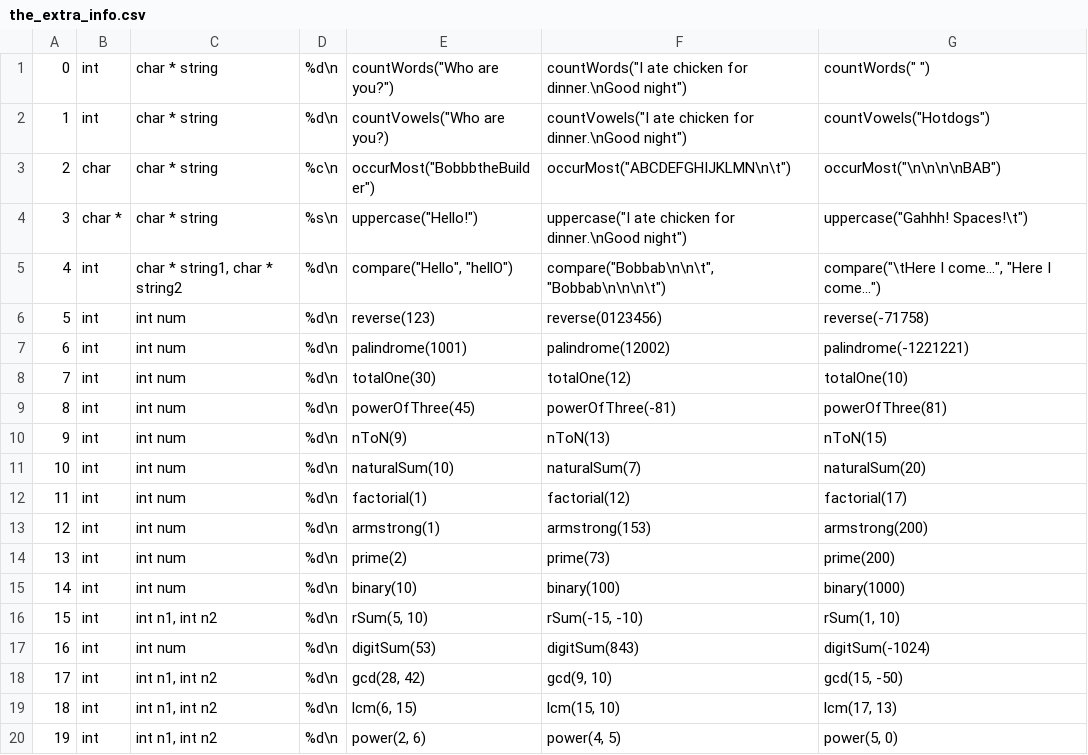
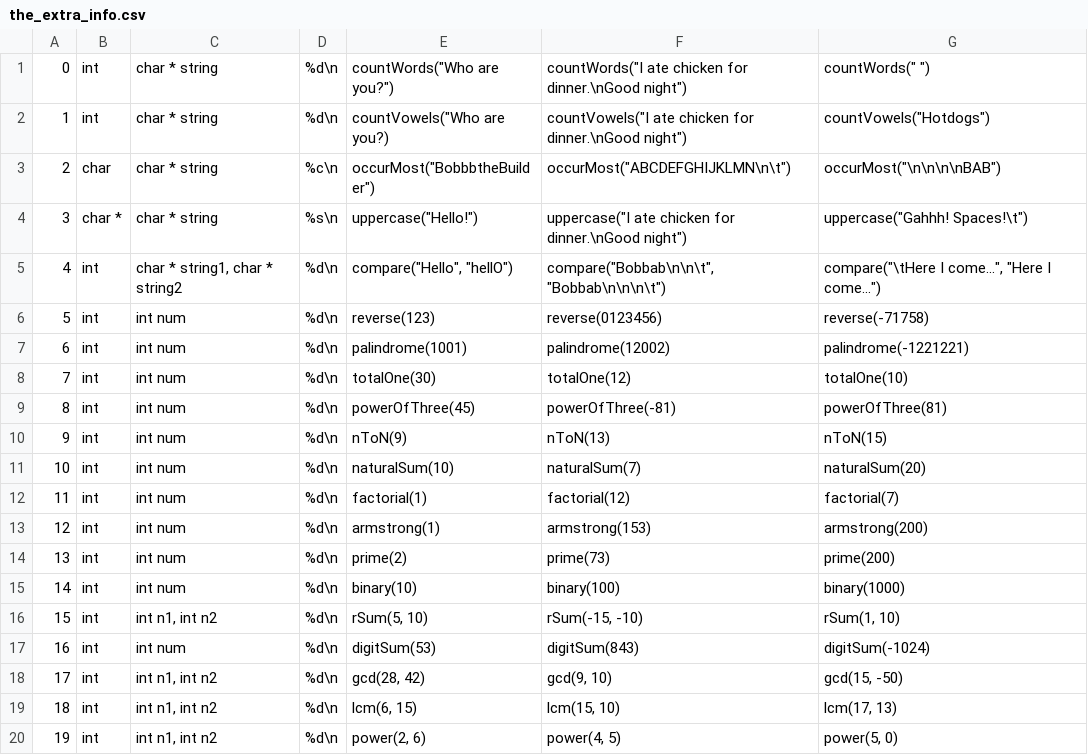
Before and after one commit to GuessHuIAm/bleatcode, a CSV file: the_extra_info.csv, drawn as a sheet.

Commit message:
Update the_extra_info.csv

```diff
--- a/the_extra_info.csv
+++ b/the_extra_info.csv
@@ -11,3 +11,3 @@
 10;int;int num;%d\n;naturalSum(10);naturalSum(7);naturalSum(20)
-11;int;int num;%d\n;factorial(1);factorial(12);factorial(17)
+11;int;int num;%d\n;factorial(1);factorial(12);factorial(7)
 12;int;int num;%d\n;armstrong(1);armstrong(153);armstrong(200)
```
